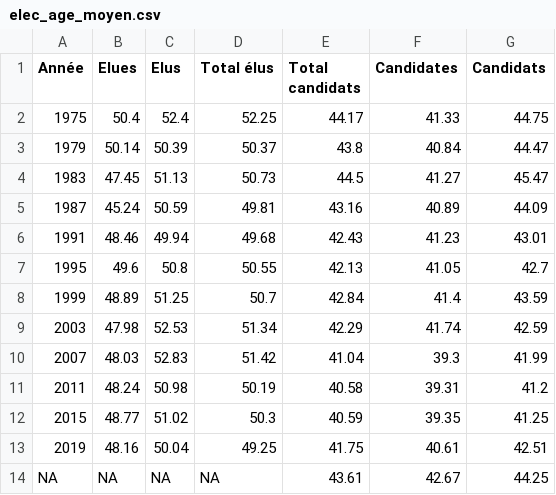
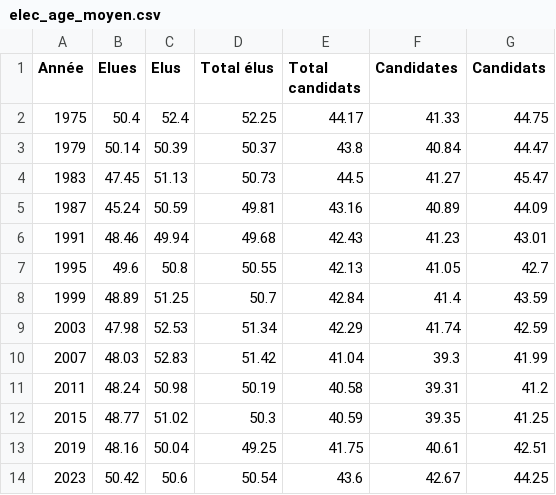
Before and after one commit to vey83/CN_2019, a CSV file: elected/Output/FR/elec_age_moyen.csv, drawn as a sheet; removed rows and columns are numbered as before the commit, all else as after; the diff names each change by its address in the sheet, - before the commit and + after, or states it on an @@ line.

Commit message:
first commit test

```diff
--- a/elected/Output/FR/elec_age_moyen.csv
+++ b/elected/Output/FR/elec_age_moyen.csv
-row 14: NA | NA | NA | NA | 43.61 | 42.67 | 44.25
+row 14: 2023 | 50.42 | 50.6 | 50.54 | 43.6 | 42.67 | 44.25
```
